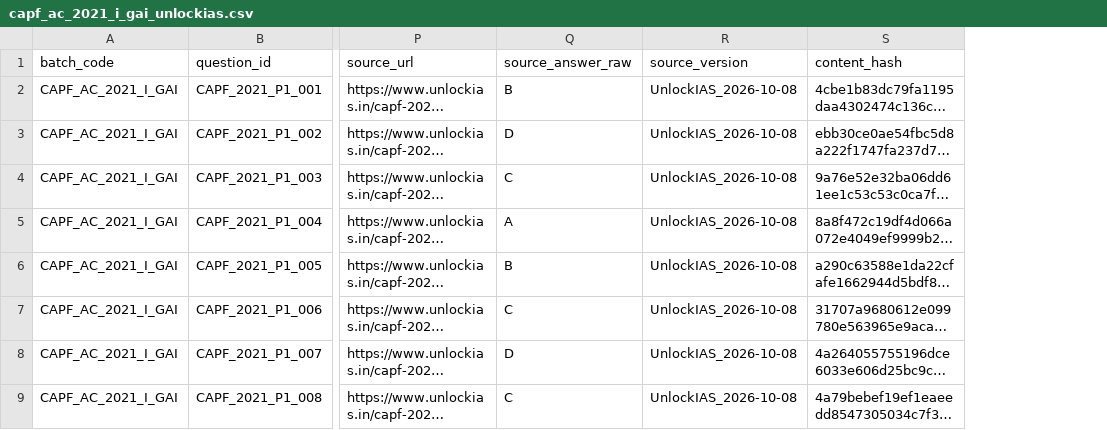
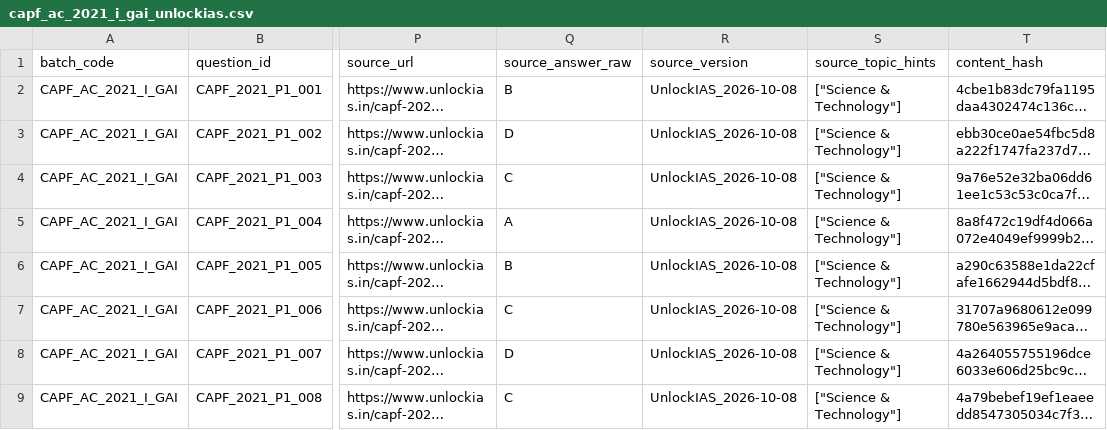
Before and after one commit to rohitkmr18/defence-pathshala-webapp, a CSV file: data/ingestion/capf_ac_2021_i_gai_unlockias.csv, drawn as a sheet; only a part is shown, gaps mark what is left out; long unchanged cells end in …; the diff names each change by its address in the sheet, - before the commit and + after, or states it on an @@ line.

```diff
--- a/data/ingestion/capf_ac_2021_i_gai_unlockias.csv
+++ b/data/ingestion/capf_ac_2021_i_gai_unlockias.csv
+column S (source_topic_hints), rows 2-9: all ["Science & Technology"]
```
Also changed, not shown: data/ingestion/cds_2021_i_gk_unlockias.csv, data/ingestion/cds_2021_ii_gk_unlockias.csv, 4 other files.
